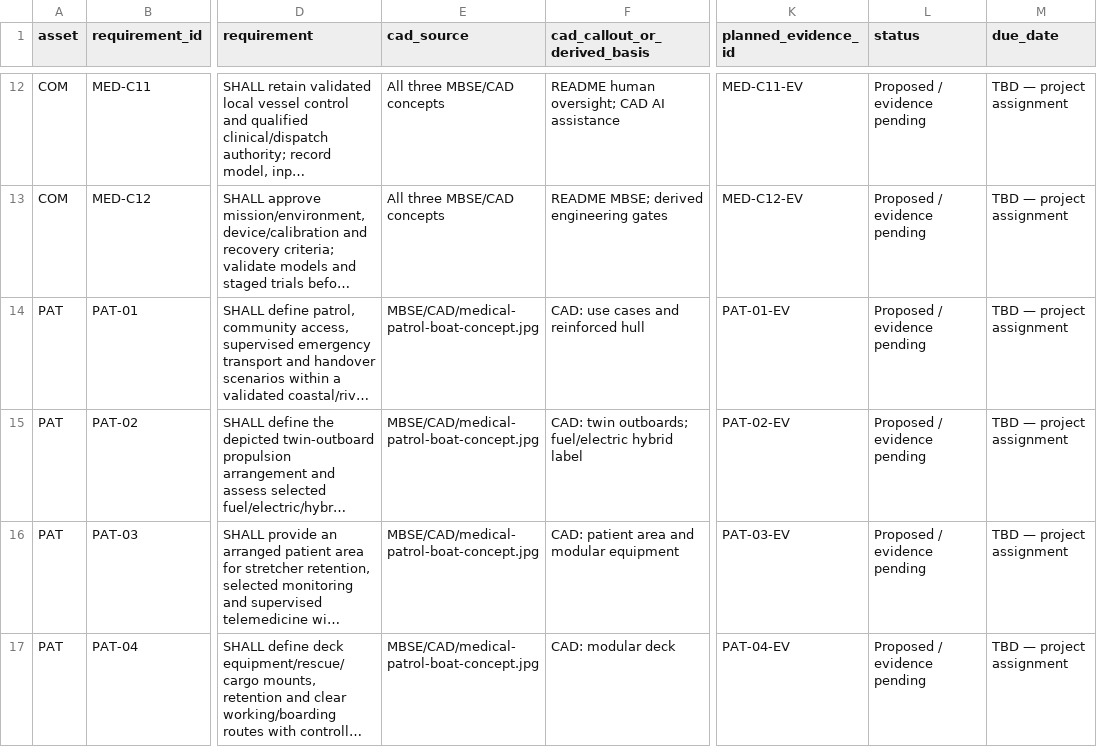
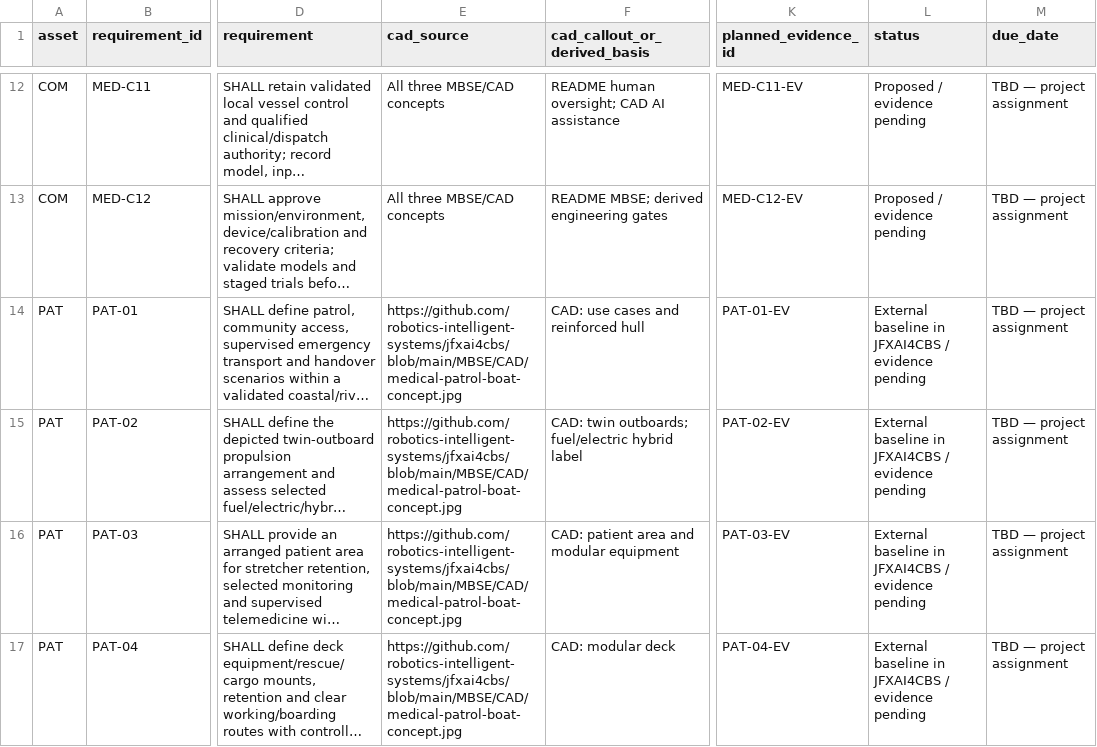
Before and after one commit to robotics-intelligent-systems/jfxhms, a CSV file: docs/requirements/cad-requirements-traceability.csv, drawn as a sheet; only a part is shown, gaps mark what is left out; long unchanged cells end in …; the diff covers the shown part only; the diff names each change by its address in the sheet, - before the commit and + after, or states it on an @@ line.

Commit message:
docs: align patrol boat and hydrogen-electric helicopter migration to JFXAI4CBS

```diff
--- a/docs/requirements/cad-requirements-traceability.csv
+++ b/docs/requirements/cad-requirements-traceability.csv
-E14:E17 (cad_source): MBSE/CAD/medical-patrol-boat-concept.jpg
+E14:E17 (cad_source): https://github.com/robotics-intelligent-systems/jfxai4cbs/blob/main/MBSE/CAD/medical-patrol-boat-concept.jpg
-L14:L17 (status): Proposed / evidence pending
+L14:L17 (status): External baseline in JFXAI4CBS / evidence pending
```
Also changed, not shown: 6 edited cells elsewhere in this file, docs/requirements/high-level-requirements-traceability.csv, 6 other files.
